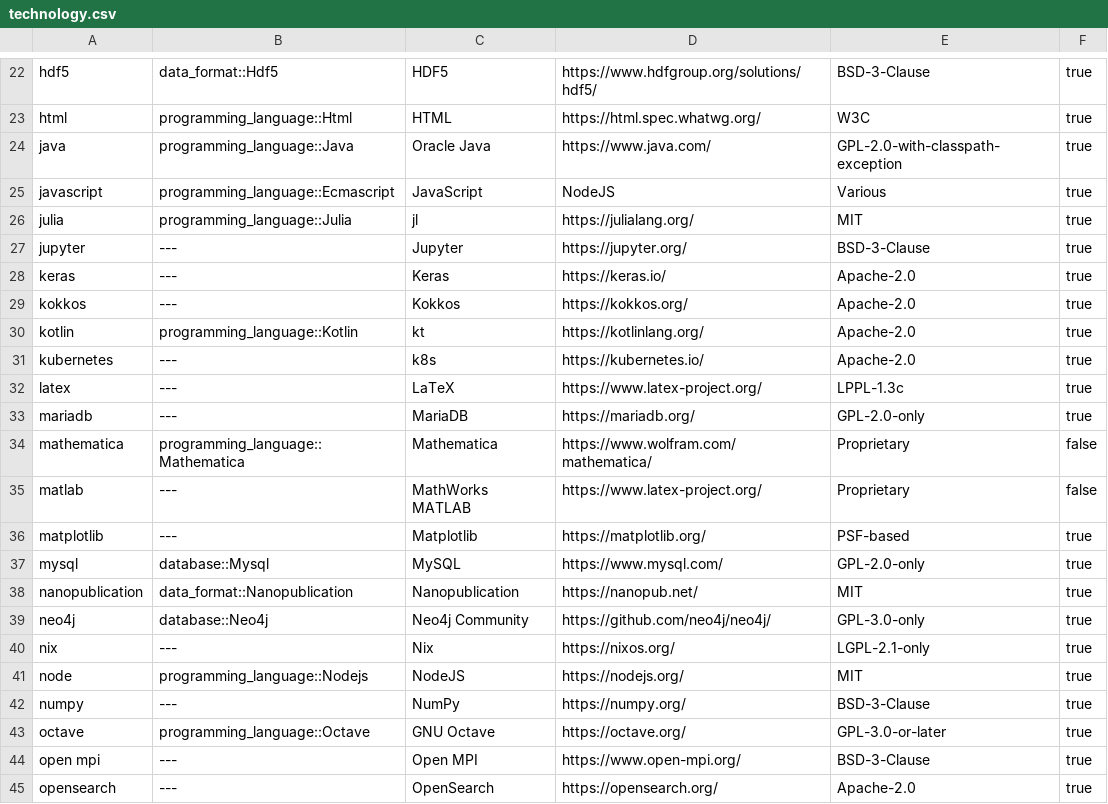
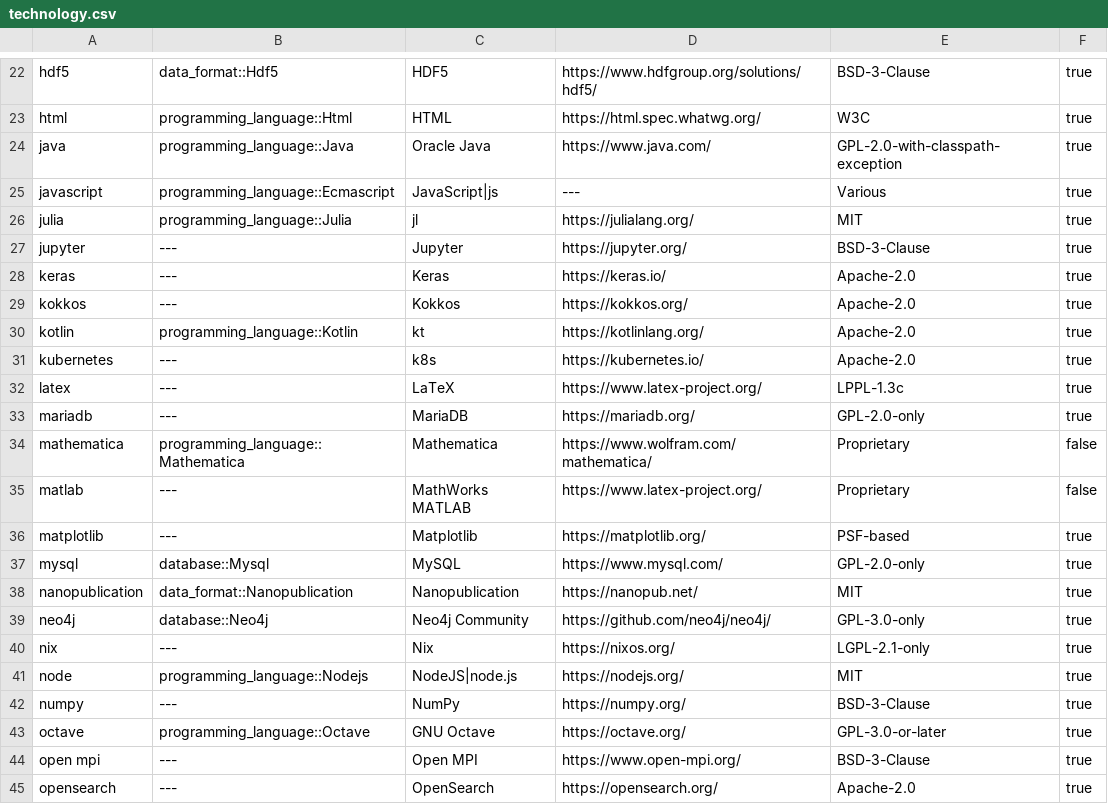
Before and after one commit to jhwohlgemuth/acorn, a CSV file: crates/acorn-schema/assets/constants/technology.csv, drawn as a sheet; only a part is shown, gaps mark what is left out.

```diff
--- a/crates/acorn-schema/assets/constants/technology.csv
+++ b/crates/acorn-schema/assets/constants/technology.csv
@@ -24,3 +24,3 @@ html,programming_language::Html,HTML,https://html.spec.whatwg.org/,W3C,true
 java,programming_language::Java,Oracle Java,https://www.java.com/,GPL-2.0-with-classpath-exception,true
-javascript,programming_language::Ecmascript,JavaScript,NodeJS,Various,true
+javascript,programming_language::Ecmascript,JavaScript|js,---,Various,true
 julia,programming_language::Julia,jl,https://julialang.org/,MIT,true
@@ -40,3 +40,3 @@ neo4j,database::Neo4j,Neo4j Community,https://github.com/neo4j/neo4j/,GPL-3.0-on
 nix,---,Nix,https://nixos.org/,LGPL-2.1-only,true
-node,programming_language::Nodejs,NodeJS,https://nodejs.org/,MIT,true
+node,programming_language::Nodejs,NodeJS|node.js,https://nodejs.org/,MIT,true
 numpy,---,NumPy,https://numpy.org/,BSD-3-Clause,true
```
Also changed, not shown: crates/acorn-schema/assets/constants/keywords.csv, 53 other files.
